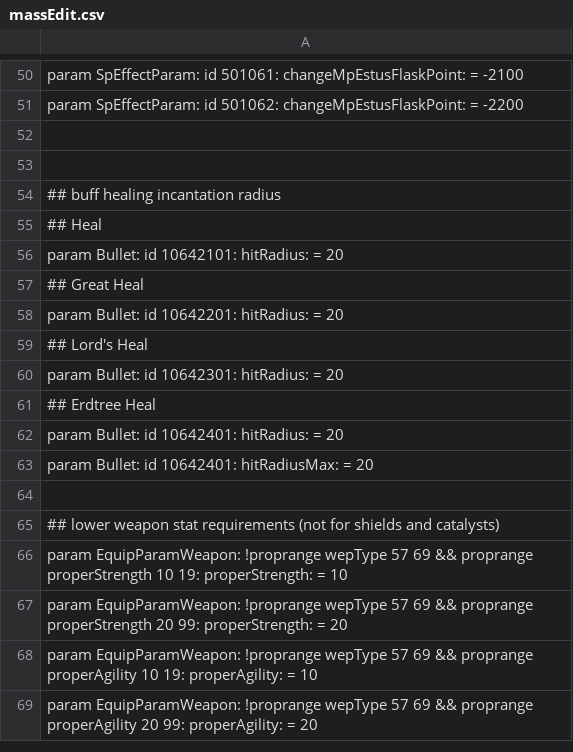
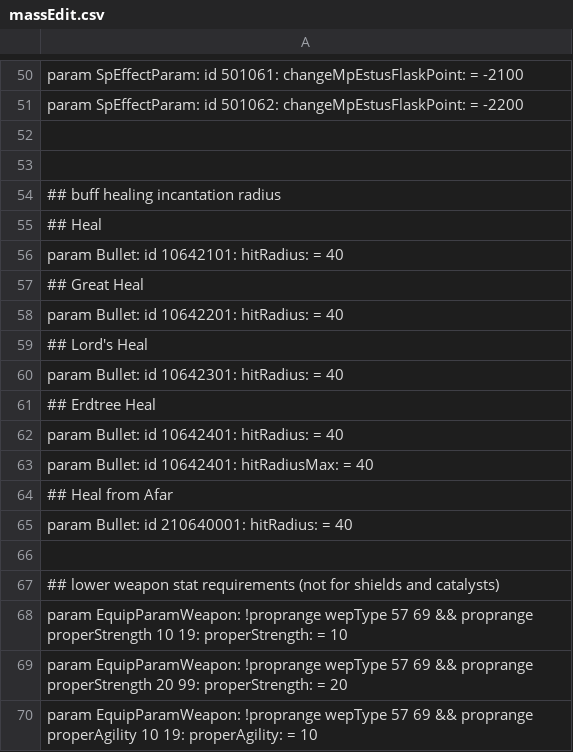
Before and after one commit to WhiteG00se/ER_QualityReforged, a CSV file: tobi_src/massEdit.csv, drawn as a sheet; only a part is shown, gaps mark what is left out; the shorter side is filled out with more unchanged rows.

```diff
--- a/tobi_src/massEdit.csv
+++ b/tobi_src/massEdit.csv
@@ -55,10 +55,12 @@ param SpEffectParam: id 501062: changeMpEstusFlaskPoint: = -2200
 ## Heal
-param Bullet: id 10642101: hitRadius: = 20
+param Bullet: id 10642101: hitRadius: = 40
 ## Great Heal
-param Bullet: id 10642201: hitRadius: = 20
+param Bullet: id 10642201: hitRadius: = 40
 ## Lord's Heal
-param Bullet: id 10642301: hitRadius: = 20
+param Bullet: id 10642301: hitRadius: = 40
 ## Erdtree Heal
-param Bullet: id 10642401: hitRadius: = 20
-param Bullet: id 10642401: hitRadiusMax: = 20
+param Bullet: id 10642401: hitRadius: = 40
+param Bullet: id 10642401: hitRadiusMax: = 40
+## Heal from Afar
+param Bullet: id 210640001: hitRadius: = 40
 
```
Also changed, not shown: 1 other file.
